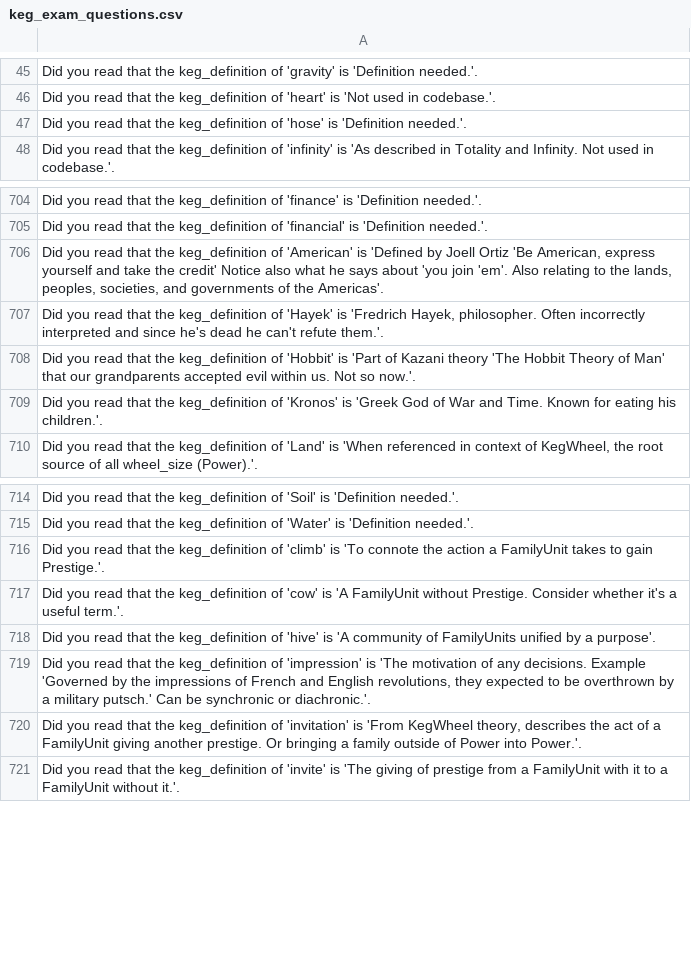
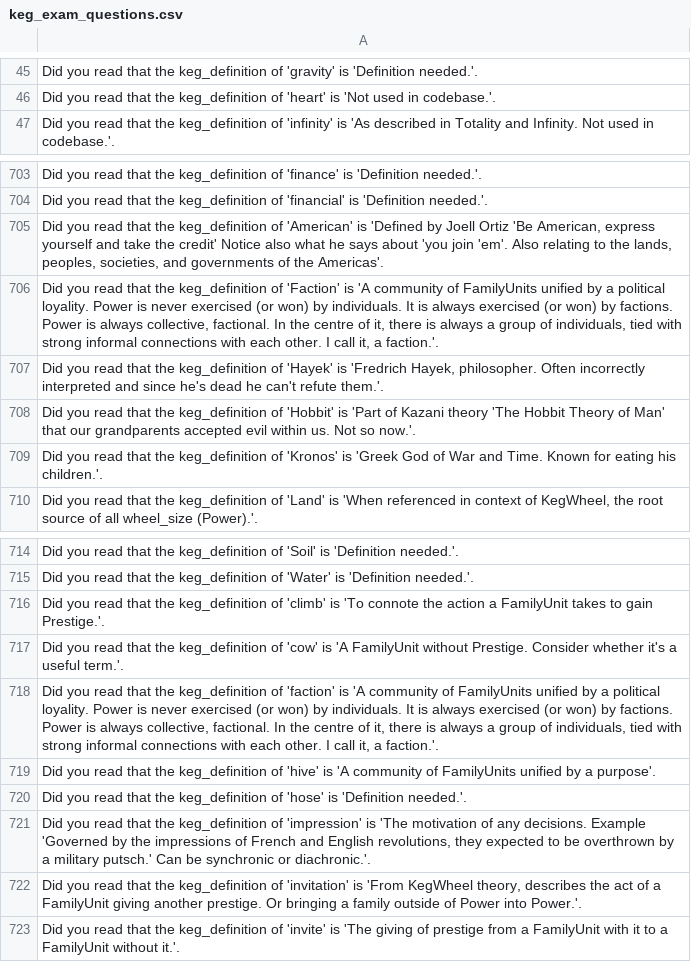
Before and after one commit to jschalk/jaar, a CSV file: src/ch99_glossary/derived/keg_exam_questions.csv, drawn as a sheet; only a part is shown, gaps mark what is left out.

Commit message:
sort "faction" keyword

```diff
--- a/src/ch99_glossary/derived/keg_exam_questions.csv
+++ b/src/ch99_glossary/derived/keg_exam_questions.csv
@@ -46,3 +46,2 @@ Did you read that the keg_definition of 'gravity' is 'Definition needed.'.
 Did you read that the keg_definition of 'heart' is 'Not used in codebase.'.
-Did you read that the keg_definition of 'hose' is 'Definition needed.'.
 Did you read that the keg_definition of 'infinity' is 'As described in Totality and Infinity. Not used in codebase.'.
@@ -708,2 +707,3 @@ Did you read that the keg_definition of 'financial' is 'Definition needed.'.
 "Did you read that the keg_definition of 'American' is 'Defined by Joell Ortiz 'Be American, express yourself and take the credit' Notice also what he says about 'you join 'em'. Also relating to the lands, peoples, societies, and governments of the Americas'."
+"Did you read that the keg_definition of 'Faction' is 'A community of FamilyUnits unified by a political loyality. Power is never exercised (or won) by individuals. It is always exercised (or won) by factions. Power is always collective, factional. In the centre of it, there is always a group of individuals, tied with strong informal connections with each other. I call it, a faction.'."
 "Did you read that the keg_definition of 'Hayek' is 'Fredrich Hayek, philosopher. Often incorrectly interpreted and since he's dead he can't refute them.'."
@@ -719,3 +719,5 @@ Did you read that the keg_definition of 'climb' is 'To connote the action a Fami
 Did you read that the keg_definition of 'cow' is 'A FamilyUnit without Prestige. Consider whether it's a useful term.'.
+"Did you read that the keg_definition of 'faction' is 'A community of FamilyUnits unified by a political loyality. Power is never exercised (or won) by individuals. It is always exercised (or won) by factions. Power is always collective, factional. In the centre of it, there is always a group of individuals, tied with strong informal connections with each other. I call it, a faction.'."
 Did you read that the keg_definition of 'hive' is 'A community of FamilyUnits unified by a purpose'.
+Did you read that the keg_definition of 'hose' is 'Definition needed.'.
 "Did you read that the keg_definition of 'impression' is 'The motivation of any decisions. Example 'Governed by the impressions of French and English revolutions, they expected to be overthrown by a military putsch.' Can be synchronic or diachronic.'."
```
Also changed, not shown: 4 other files.
